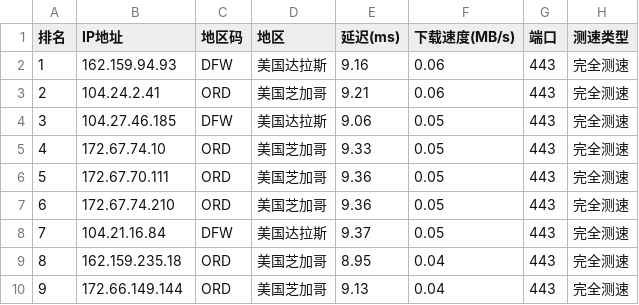
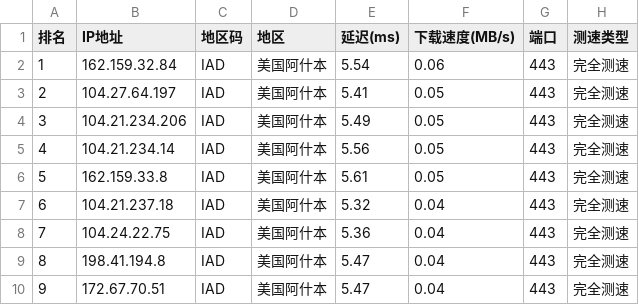
Before and after one commit to ZQ-JACKY/ZQ-CloudFlareScan, a CSV file: ipv4.csv, drawn as a sheet; only a part is shown; the diff covers the shown part only.

```diff
--- a/ipv4.csv
+++ b/ipv4.csv
@@ -1,10 +1,10 @@
 排名,IP地址,地区码,地区,延迟(ms),下载速度(MB/s),端口,测速类型
-1,162.159.94.93,DFW,美国达拉斯,9.16,0.06,443,完全测速
-2,104.24.2.41,ORD,美国芝加哥,9.21,0.06,443,完全测速
-3,104.27.46.185,DFW,美国达拉斯,9.06,0.05,443,完全测速
-4,172.67.74.10,ORD,美国芝加哥,9.33,0.05,443,完全测速
-5,172.67.70.111,ORD,美国芝加哥,9.36,0.05,443,完全测速
-6,172.67.74.210,ORD,美国芝加哥,9.36,0.05,443,完全测速
-7,104.21.16.84,DFW,美国达拉斯,9.37,0.05,443,完全测速
-8,162.159.235.18,ORD,美国芝加哥,8.95,0.04,443,完全测速
-9,172.66.149.144,ORD,美国芝加哥,9.13,0.04,443,完全测速
+1,162.159.32.84,IAD,美国阿什本,5.54,0.06,443,完全测速
+2,104.27.64.197,IAD,美国阿什本,5.41,0.05,443,完全测速
+3,104.21.234.206,IAD,美国阿什本,5.49,0.05,443,完全测速
+4,104.21.234.14,IAD,美国阿什本,5.56,0.05,443,完全测速
+5,162.159.33.8,IAD,美国阿什本,5.61,0.05,443,完全测速
+6,104.21.237.18,IAD,美国阿什本,5.32,0.04,443,完全测速
+7,104.24.22.75,IAD,美国阿什本,5.36,0.04,443,完全测速
+8,198.41.194.8,IAD,美国阿什本,5.47,0.04,443,完全测速
+9,172.67.70.51,IAD,美国阿什本,5.47,0.04,443,完全测速
```
Also changed, not shown: 52 edited cells elsewhere in this file.
